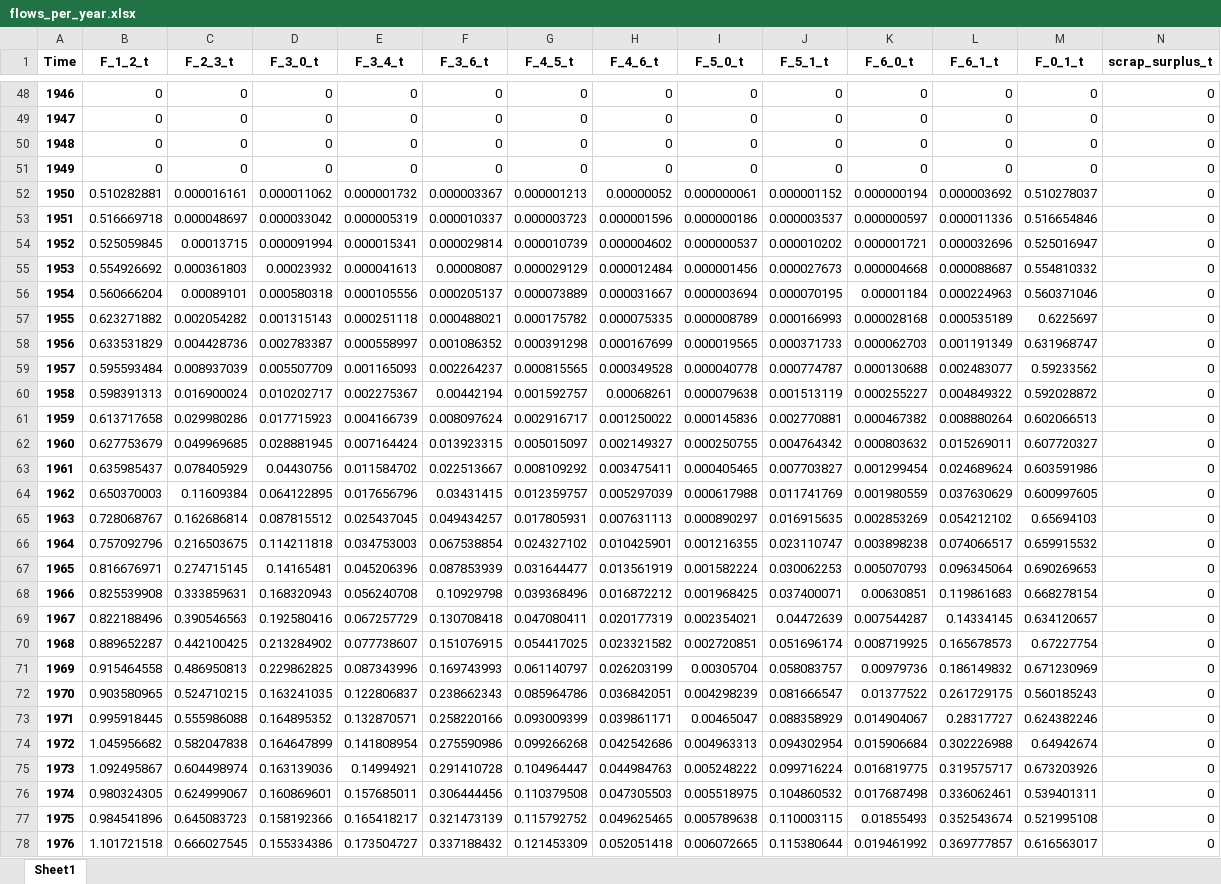
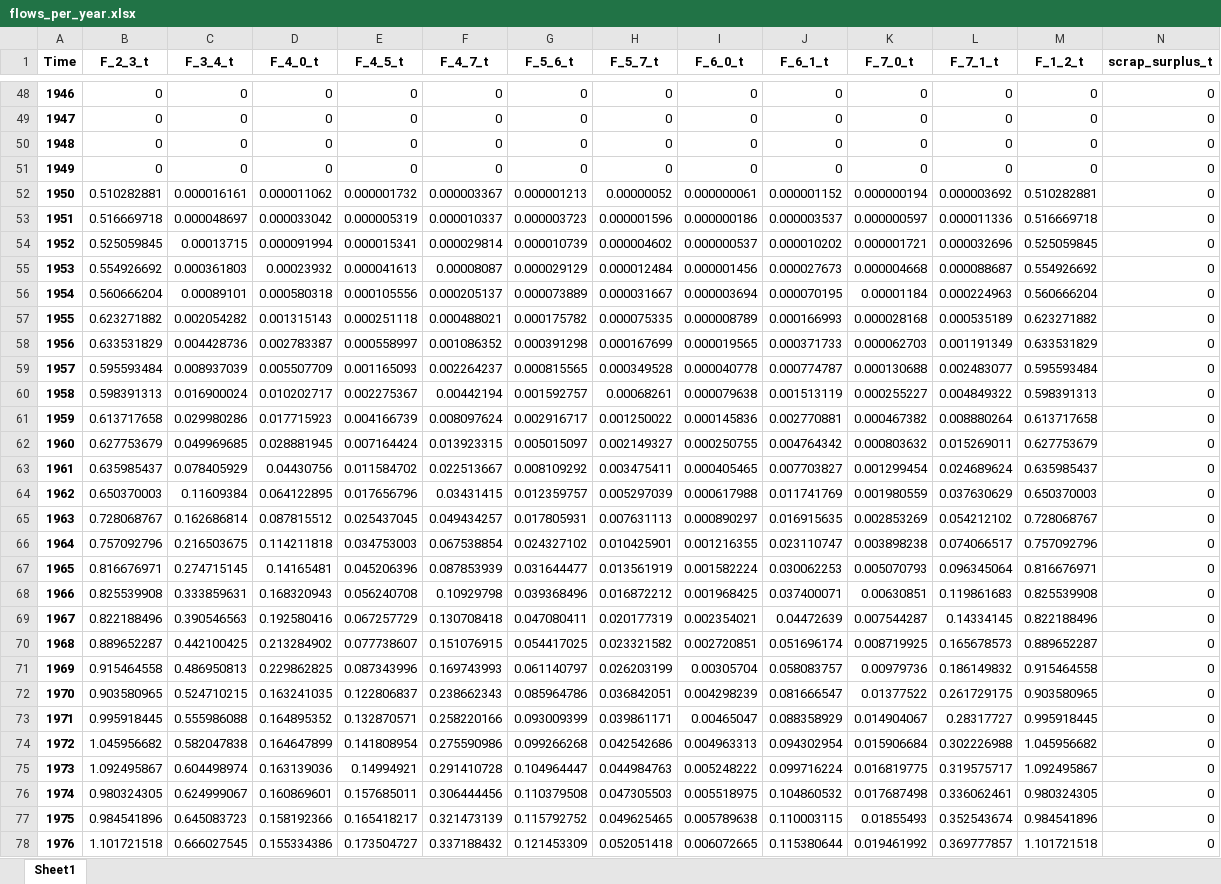
Before and after one commit to romainbilly/Dynamic-MFA-Al-in-Passenger-Cars, an Excel workbook: results/flows_per_year.xlsx, sheet Sheet1, drawn as a sheet; only a part is shown, gaps mark what is left out; values as stored, in another font and other column widths than the file's, no borders; the diff covers the shown part only; the diff names each change by its address in the sheet, - before the commit and + after, or states it on an @@ line.

```diff
--- a/results/flows_per_year.xlsx (sheet Sheet1)
+++ b/results/flows_per_year.xlsx (sheet Sheet1)
-B1: F_1_2_t
+B1: F_2_3_t
-C1: F_2_3_t
+C1: F_3_4_t
-D1: F_3_0_t
+D1: F_4_0_t
-E1: F_3_4_t
+E1: F_4_5_t
-F1: F_3_6_t
+F1: F_4_7_t
-G1: F_4_5_t
+G1: F_5_6_t
-H1: F_4_6_t
+H1: F_5_7_t
-I1: F_5_0_t
+I1: F_6_0_t
-J1: F_5_1_t
+J1: F_6_1_t
-K1: F_6_0_t
+K1: F_7_0_t
-L1: F_6_1_t
+L1: F_7_1_t
-M1: F_0_1_t
+M1: F_1_2_t
-M52 (F_1_2_t): 0.510278037
+M52 (F_1_2_t): 0.510282881
-M53 (F_1_2_t): 0.516654846
+M53 (F_1_2_t): 0.516669718
-M54 (F_1_2_t): 0.525016947
+M54 (F_1_2_t): 0.525059845
-M55 (F_1_2_t): 0.554810332
+M55 (F_1_2_t): 0.554926692
-M56 (F_1_2_t): 0.560371046
+M56 (F_1_2_t): 0.560666204
-M57 (F_1_2_t): 0.6225697
+M57 (F_1_2_t): 0.623271882
-M58 (F_1_2_t): 0.631968747
+M58 (F_1_2_t): 0.633531829
-M59 (F_1_2_t): 0.59233562
+M59 (F_1_2_t): 0.595593484
-M60 (F_1_2_t): 0.592028872
+M60 (F_1_2_t): 0.598391313
-M61 (F_1_2_t): 0.602066513
+M61 (F_1_2_t): 0.613717658
-M62 (F_1_2_t): 0.607720327
+M62 (F_1_2_t): 0.627753679
-M63 (F_1_2_t): 0.603591986
+M63 (F_1_2_t): 0.635985437
-M64 (F_1_2_t): 0.600997605
+M64 (F_1_2_t): 0.650370003
-M65 (F_1_2_t): 0.65694103
+M65 (F_1_2_t): 0.728068767
-M66 (F_1_2_t): 0.659915532
+M66 (F_1_2_t): 0.757092796
-M67 (F_1_2_t): 0.690269653
+M67 (F_1_2_t): 0.816676971
-M68 (F_1_2_t): 0.668278154
+M68 (F_1_2_t): 0.825539908
-M69 (F_1_2_t): 0.634120657
+M69 (F_1_2_t): 0.822188496
-M70 (F_1_2_t): 0.67227754
+M70 (F_1_2_t): 0.889652287
-M71 (F_1_2_t): 0.671230969
+M71 (F_1_2_t): 0.915464558
-M72 (F_1_2_t): 0.560185243
+M72 (F_1_2_t): 0.903580965
-M73 (F_1_2_t): 0.624382246
+M73 (F_1_2_t): 0.995918445
-M74 (F_1_2_t): 0.64942674
+M74 (F_1_2_t): 1.045956682
-M75 (F_1_2_t): 0.673203926
+M75 (F_1_2_t): 1.092495867
-M76 (F_1_2_t): 0.539401311
+M76 (F_1_2_t): 0.980324305
-M77 (F_1_2_t): 0.521995108
+M77 (F_1_2_t): 0.984541896
-M78 (F_1_2_t): 0.616563017
+M78 (F_1_2_t): 1.101721518
```
Also changed, not shown: 126 edited cells elsewhere in this sheet, data/ODYM_Classifications_Master_Al_cars.xlsx, data/ODYM_Config_Al_cars.xlsx, 23 other files.
